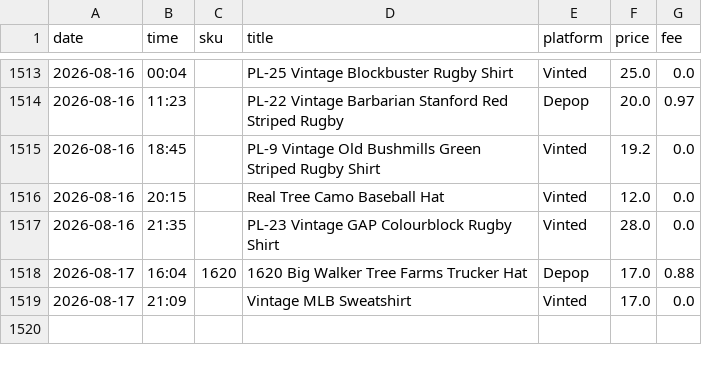
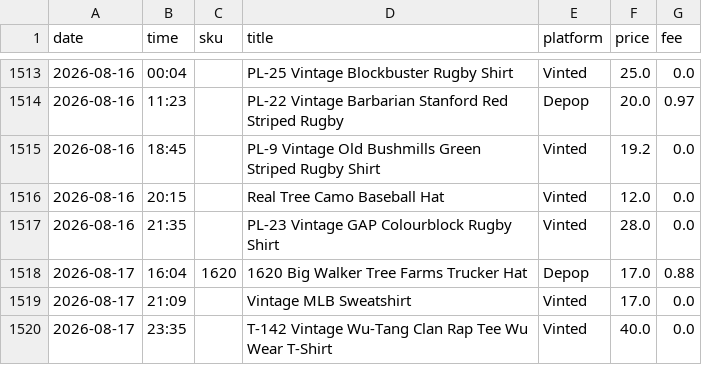
Before and after one commit to notanotherwholesale-sudo/fm-sales-tracker, a CSV file: fm_sales.csv, drawn as a sheet; only a part is shown, gaps mark what is left out; the diff names each change by its address in the sheet, - before the commit and + after, or states it on an @@ line.

```diff
--- a/fm_sales.csv
+++ b/fm_sales.csv
+row 1520: 2026-08-17 | 23:35 |  | T-142 Vintage Wu-Tang Clan Rap Tee Wu Wear T-Shirt | Vinted | 40.0 | 0.0
```
Also changed, not shown: delist_queue.csv, 1 other file.
